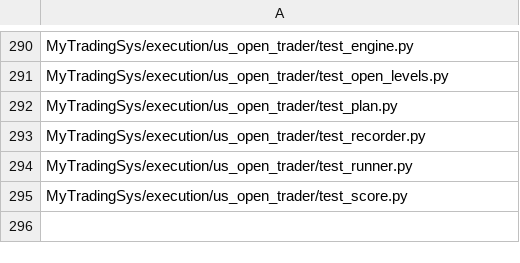
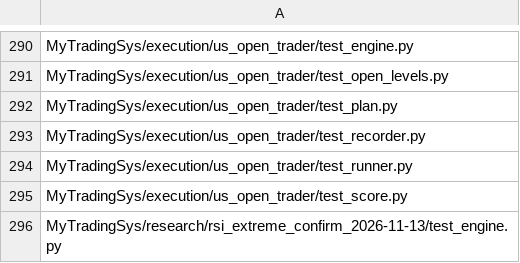
Before and after one commit to jishusharma/mts, a TSV file: scripts/dev/extra_tests.tsv, drawn as a sheet; only a part is shown, gaps mark what is left out.

```diff
--- a/scripts/dev/extra_tests.tsv
+++ b/scripts/dev/extra_tests.tsv
@@ -295 +295,2 @@ MyTradingSys/execution/us_open_trader/test_runner.py
 MyTradingSys/execution/us_open_trader/test_score.py
+MyTradingSys/research/rsi_extreme_confirm_2026-11-13/test_engine.py
```
Also changed, not shown: 9 other files.
